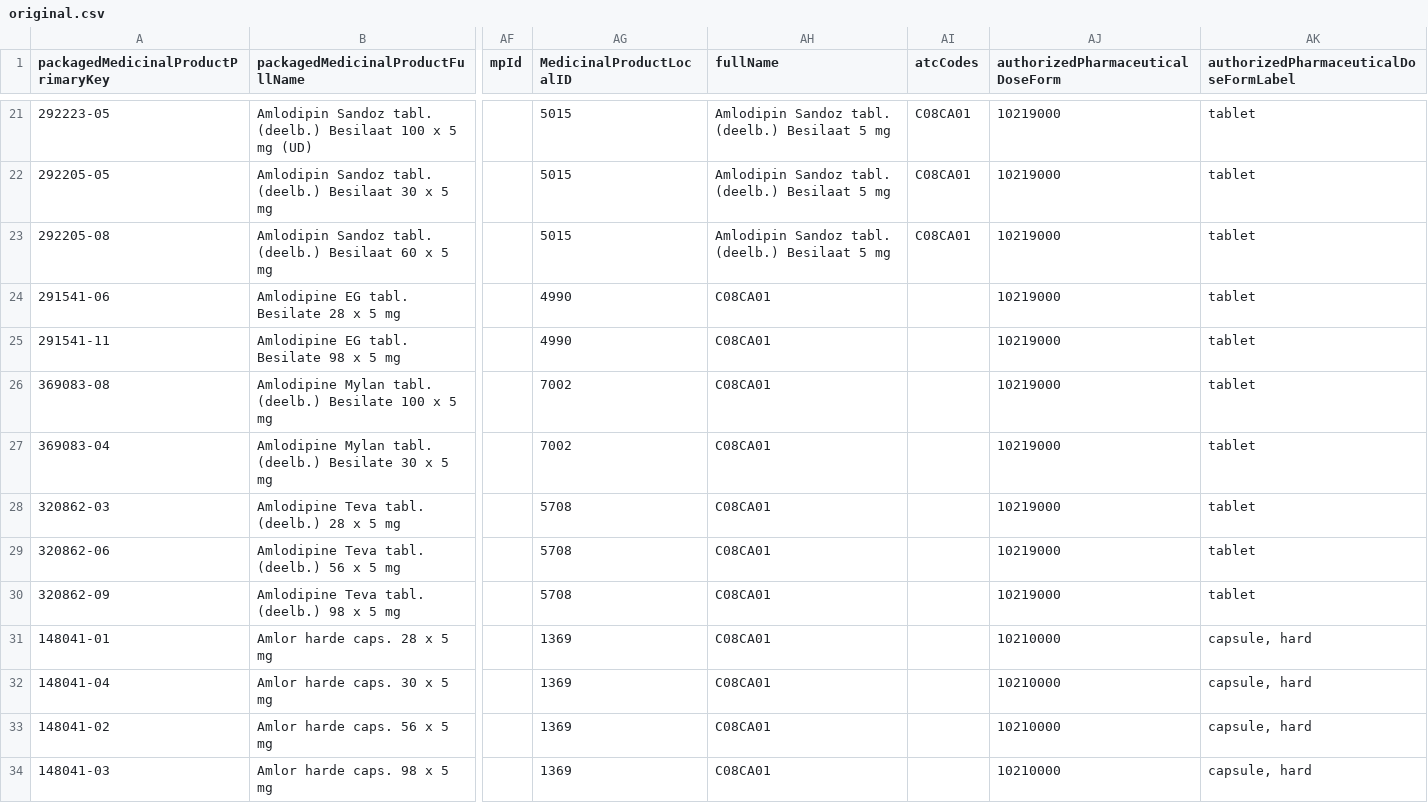
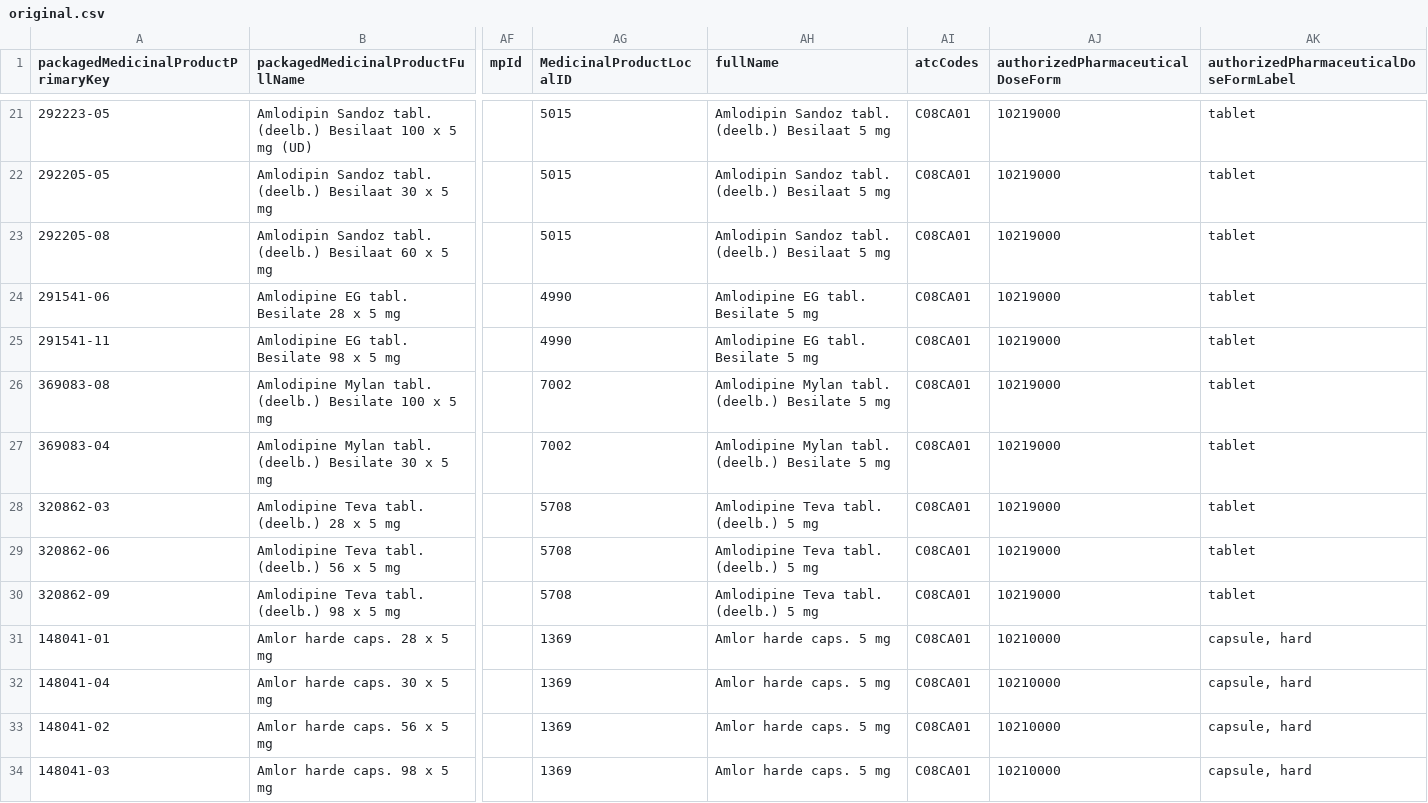
Before and after one commit to unicom-project-eu/wp6-db-api, a CSV file: preprocess-data/belgium_subset/original.csv, drawn as a sheet; only a part is shown, gaps mark what is left out; the diff names each change by its address in the sheet, - before the commit and + after, or states it on an @@ line.

Commit message:
Fixed fullName column

```diff
--- a/preprocess-data/belgium_subset/original.csv
+++ b/preprocess-data/belgium_subset/original.csv
-AH24:AH25 (fullName): C08CA01
+AH24:AH25 (fullName): Amlodipine EG tabl. Besilate 5 mg
-AI24:AI34 (atcCodes): (empty)
+AI24:AI34 (atcCodes): C08CA01
-AH26:AH27 (fullName): C08CA01
+AH26:AH27 (fullName): Amlodipine Mylan tabl. (deelb.) Besilate 5 mg
-AH28:AH30 (fullName): C08CA01
+AH28:AH30 (fullName): Amlodipine Teva tabl. (deelb.) 5 mg
-AH31:AH34 (fullName): C08CA01
+AH31:AH34 (fullName): Amlor harde caps. 5 mg
```
Also changed, not shown: 1 other file.
